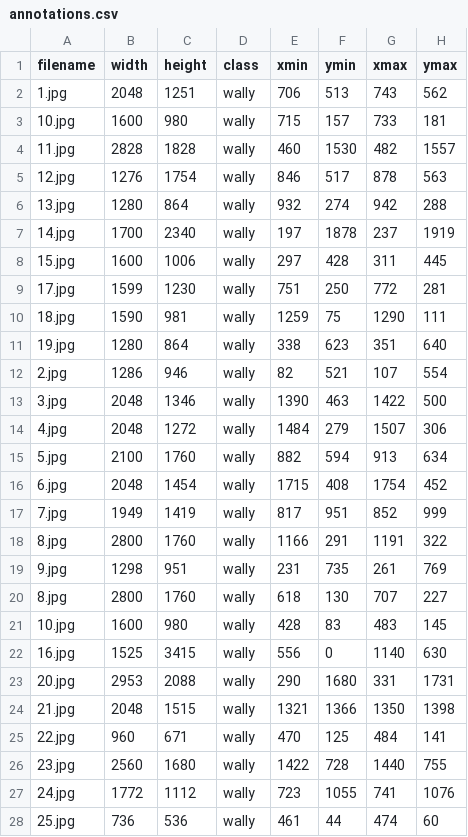
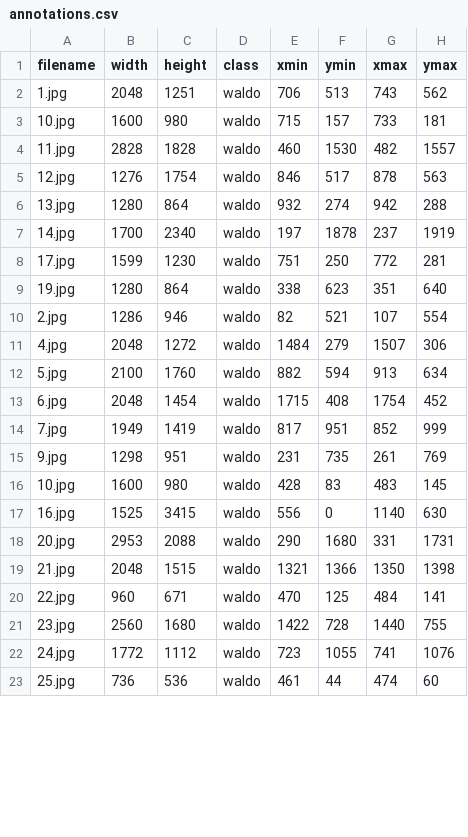
Before and after one commit to giulic3/WALL-Y, a CSV file: data/annotations.csv, drawn as a sheet; only a part is shown; the diff covers the shown part only.

Commit message:
update dataset

```diff
--- a/data/annotations.csv
+++ b/data/annotations.csv
@@ -1,28 +1,23 @@
 filename,width,height,class,xmin,ymin,xmax,ymax
-1.jpg,2048,1251,wally,706,513,743,562
-10.jpg,1600,980,wally,715,157,733,181
-11.jpg,2828,1828,wally,460,1530,482,1557
-12.jpg,1276,1754,wally,846,517,878,563
-13.jpg,1280,864,wally,932,274,942,288
-14.jpg,1700,2340,wally,197,1878,237,1919
-15.jpg,1600,1006,wally,297,428,311,445
-17.jpg,1599,1230,wally,751,250,772,281
-18.jpg,1590,981,wally,1259,75,1290,111
-19.jpg,1280,864,wally,338,623,351,640
-2.jpg,1286,946,wally,82,521,107,554
-3.jpg,2048,1346,wally,1390,463,1422,500
-4.jpg,2048,1272,wally,1484,279,1507,306
-5.jpg,2100,1760,wally,882,594,913,634
-6.jpg,2048,1454,wally,1715,408,1754,452
-7.jpg,1949,1419,wally,817,951,852,999
-8.jpg,2800,1760,wally,1166,291,1191,322
-9.jpg,1298,951,wally,231,735,261,769
-8.jpg,2800,1760,wally,618,130,707,227
-10.jpg,1600,980,wally,428,83,483,145
-16.jpg,1525,3415,wally,556,0,1140,630
-20.jpg,2953,2088,wally,290,1680,331,1731
-21.jpg,2048,1515,wally,1321,1366,1350,1398
-22.jpg,960,671,wally,470,125,484,141
-23.jpg,2560,1680,wally,1422,728,1440,755
-24.jpg,1772,1112,wally,723,1055,741,1076
-25.jpg,736,536,wally,461,44,474,60
+1.jpg,2048,1251,waldo,706,513,743,562
+10.jpg,1600,980,waldo,715,157,733,181
+11.jpg,2828,1828,waldo,460,1530,482,1557
+12.jpg,1276,1754,waldo,846,517,878,563
+13.jpg,1280,864,waldo,932,274,942,288
+14.jpg,1700,2340,waldo,197,1878,237,1919
+17.jpg,1599,1230,waldo,751,250,772,281
+19.jpg,1280,864,waldo,338,623,351,640
+2.jpg,1286,946,waldo,82,521,107,554
+4.jpg,2048,1272,waldo,1484,279,1507,306
+5.jpg,2100,1760,waldo,882,594,913,634
+6.jpg,2048,1454,waldo,1715,408,1754,452
+7.jpg,1949,1419,waldo,817,951,852,999
+9.jpg,1298,951,waldo,231,735,261,769
+10.jpg,1600,980,waldo,428,83,483,145
+16.jpg,1525,3415,waldo,556,0,1140,630
+20.jpg,2953,2088,waldo,290,1680,331,1731
+21.jpg,2048,1515,waldo,1321,1366,1350,1398
+22.jpg,960,671,waldo,470,125,484,141
+23.jpg,2560,1680,waldo,1422,728,1440,755
+24.jpg,1772,1112,waldo,723,1055,741,1076
+25.jpg,736,536,waldo,461,44,474,60
```
Also changed, not shown: 16 edited cells elsewhere in this file, 38 other files.
